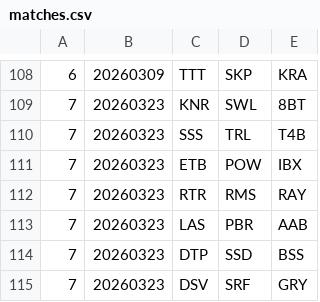
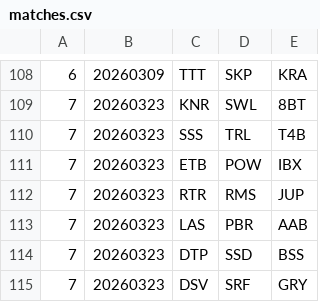
Before and after one commit to Kellan14/kellanatorredeux, a CSV file: mnp-data-archive/season-23/matches.csv, drawn as a sheet; only a part is shown, gaps mark what is left out.

```diff
--- a/mnp-data-archive/season-23/matches.csv
+++ b/mnp-data-archive/season-23/matches.csv
@@ -111,3 +111,3 @@
 7,20260323,ETB,POW,IBX
-7,20260323,RTR,RMS,RAY
+7,20260323,RTR,RMS,JUP
 7,20260323,LAS,PBR,AAB
```
Also changed, not shown: mnp-data-archive/season-23/rosters.csv, 5 other files.
